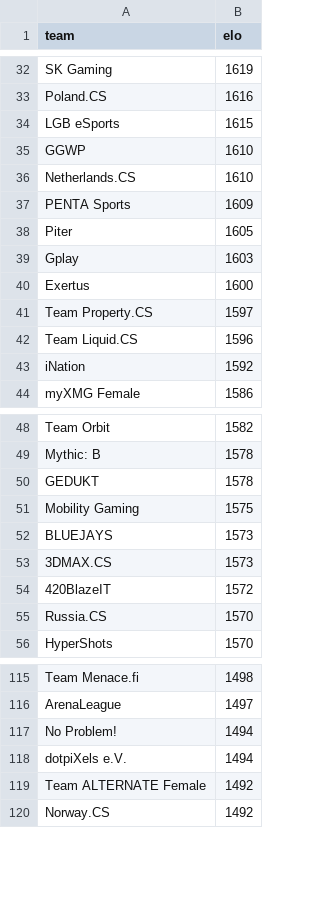
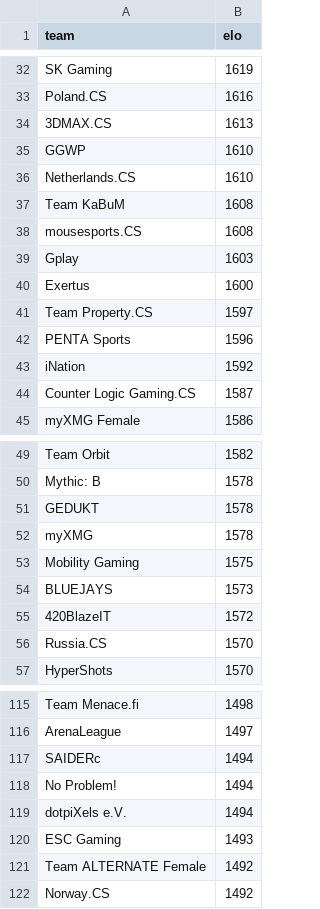
Before and after one commit to kenany/csgo-elo, a CSV file: standings.csv, drawn as a sheet; only a part is shown, gaps mark what is left out; the diff covers the shown part only.

```diff
--- a/standings.csv
+++ b/standings.csv
@@ -33,7 +33,7 @@ SK Gaming,1619
 Poland.CS,1616
-LGB eSports,1615
+3DMAX.CS,1613
 GGWP,1610
 Netherlands.CS,1610
-PENTA Sports,1609
-Piter,1605
+Team KaBuM,1608
+mousesports.CS,1608
 Gplay,1603
@@ -41,4 +41,5 @@ Exertus,1600
 Team Property.CS,1597
-Team Liquid.CS,1596
+PENTA Sports,1596
 iNation,1592
+Counter Logic Gaming.CS,1587
 myXMG Female,1586
@@ -50,5 +51,5 @@ Mythic: B,1578
 GEDUKT,1578
+myXMG,1578
 Mobility Gaming,1575
 BLUEJAYS,1573
-3DMAX.CS,1573
 420BlazeIT,1572
@@ -116,4 +116,6 @@ Team Menace.fi,1498
 ArenaLeague,1497
+SAIDERc,1494
 No Problem!,1494
 dotpiXels e.V.,1494
+ESC Gaming,1493
 Team ALTERNATE Female,1492
```
Also changed, not shown: 16 added rows, 16 removed rows and 3 edited cells elsewhere in this file.
